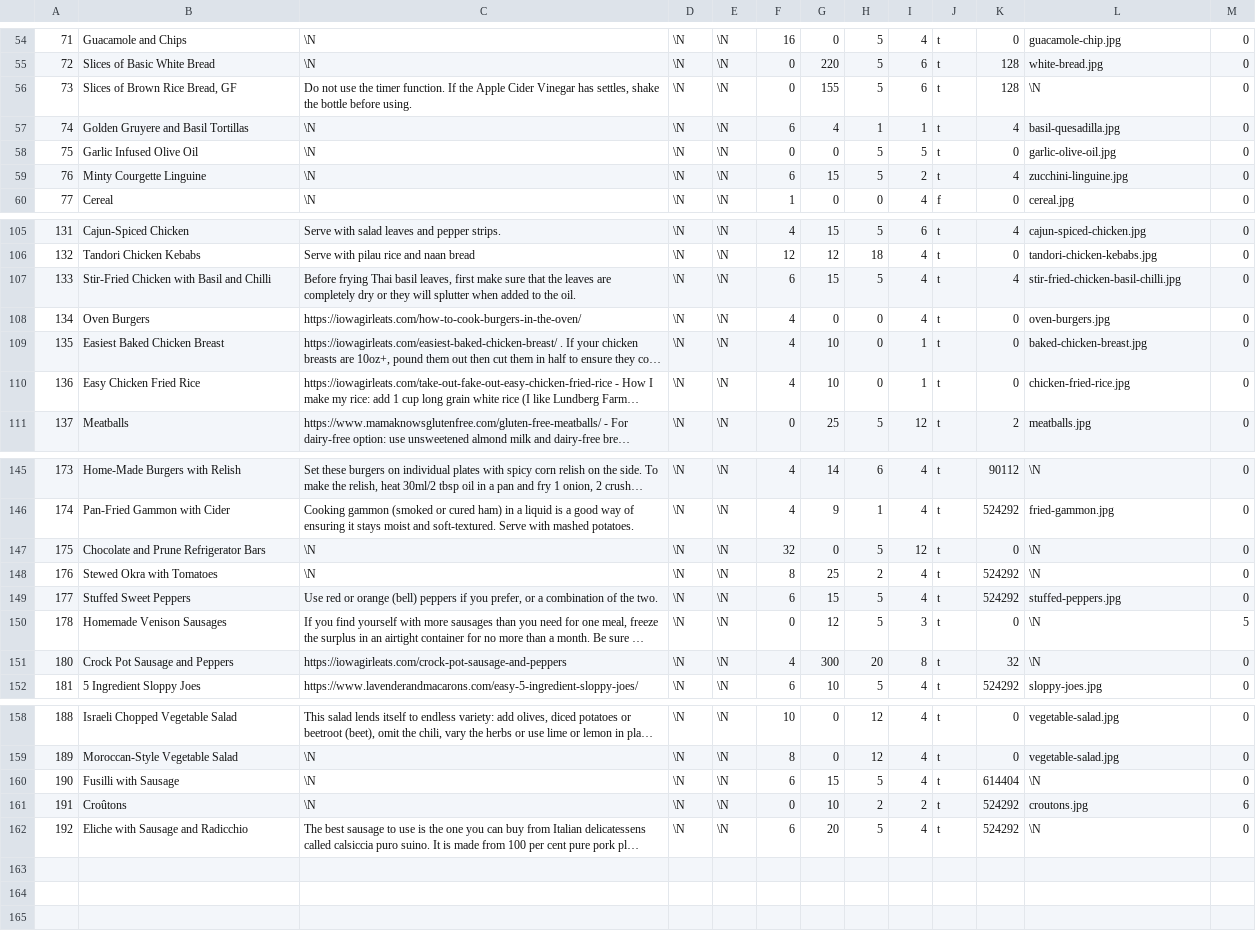
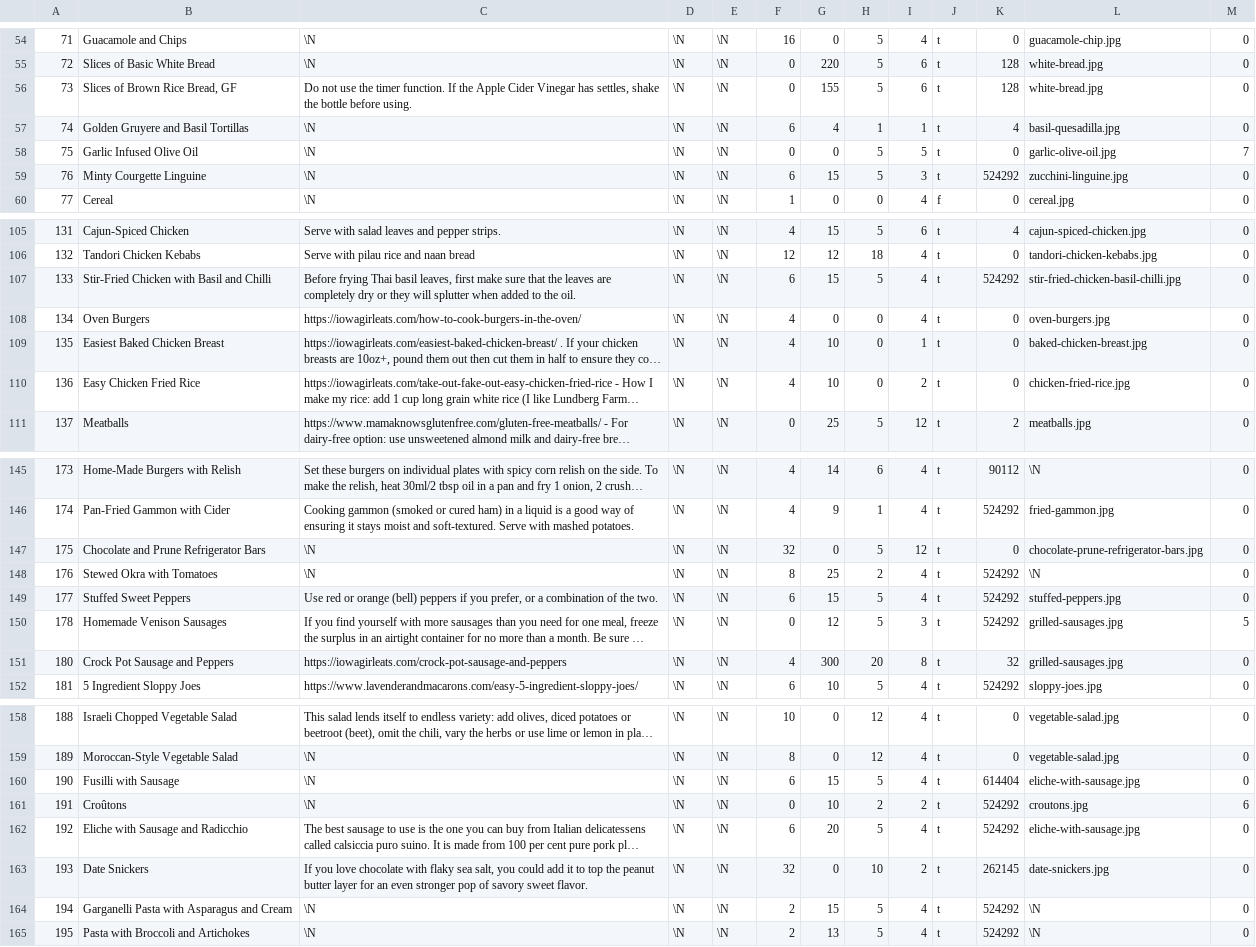
Before and after one commit to gscanlon21/a-feast-a-day, a CSV file: .backups/recipes.csv, drawn as a sheet; only a part is shown, gaps mark what is left out; long unchanged cells end in …; the diff names each change by its address in the sheet, - before the commit and + after, or states it on an @@ line.

```diff
--- a/.backups/recipes.csv
+++ b/.backups/recipes.csv
-L56: \N
+L56: white-bread.jpg
-M58: 0
+M58: 7
-I59: 2
+I59: 3
-K59: 4
+K59: 524292
-K107: 4
+K107: 524292
-I110: 1
+I110: 2
-L147: \N
+L147: chocolate-prune-refrigerator-bars.jpg
-K150: 0
+K150: 524292
-L150:L151: \N
+L150:L151: grilled-sausages.jpg
-L160: \N
+L160: eliche-with-sausage.jpg
-L162: \N
+L162: eliche-with-sausage.jpg
+row 163: 193 | Date Snickers | If you love chocolate with flaky sea salt, you could add it to top the peanut butter layer for an even stronger pop of savory sweet flavor. | \N | \N | 32 | 0 | 10 | 2 | t | 262145 | date-snickers.jpg | 0
+row 164: 194 | Garganelli Pasta with Asparagus and Cream | \N | \N | \N | 2 | 15 | 5 | 4 | t | 524292 | \N | 0
+row 165: 195 | Pasta with Broccoli and Artichokes | \N | \N | \N | 2 | 13 | 5 | 4 | t | 524292 | \N | 0
```
Also changed, not shown: .backups/ingredients.csv, 2 other files.
